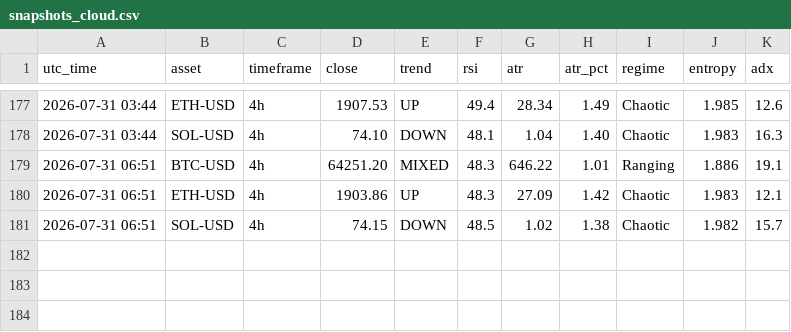
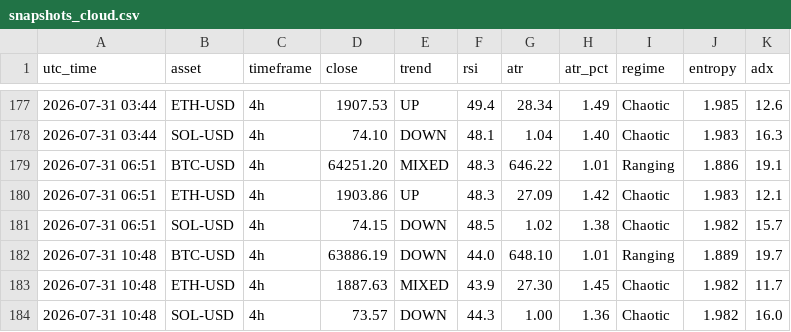
Before and after one commit to zargul123/zar-x, a CSV file: journal/snapshots_cloud.csv, drawn as a sheet; only a part is shown, gaps mark what is left out.

```diff
--- a/journal/snapshots_cloud.csv
+++ b/journal/snapshots_cloud.csv
@@ -181 +181,4 @@ utc_time,asset,timeframe,close,trend,rsi,atr,atr_pct,regime,entropy,adx
 2026-07-31 06:51,SOL-USD,4h,74.15,DOWN,48.5,1.02,1.38,Chaotic,1.982,15.7
+2026-07-31 10:48,BTC-USD,4h,63886.19,DOWN,44.0,648.10,1.01,Ranging,1.889,19.7
+2026-07-31 10:48,ETH-USD,4h,1887.63,MIXED,43.9,27.30,1.45,Chaotic,1.982,11.7
+2026-07-31 10:48,SOL-USD,4h,73.57,DOWN,44.3,1.00,1.36,Chaotic,1.982,16.0
```
Also changed, not shown: 1 other file.
